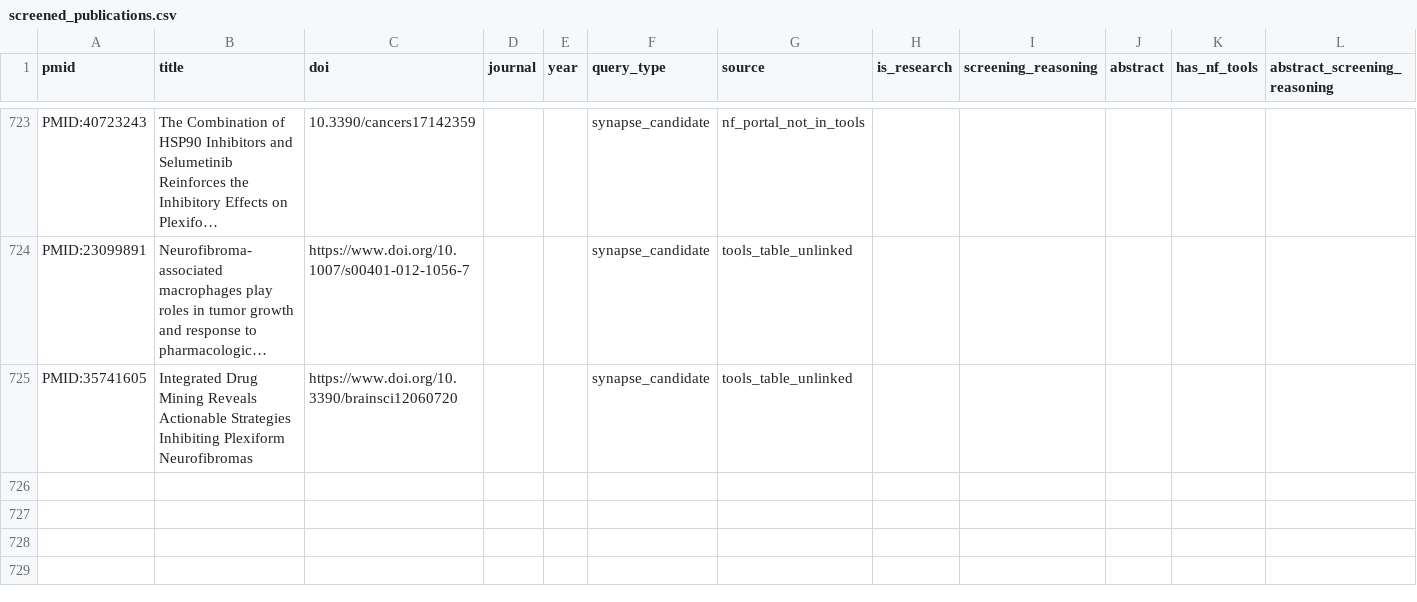
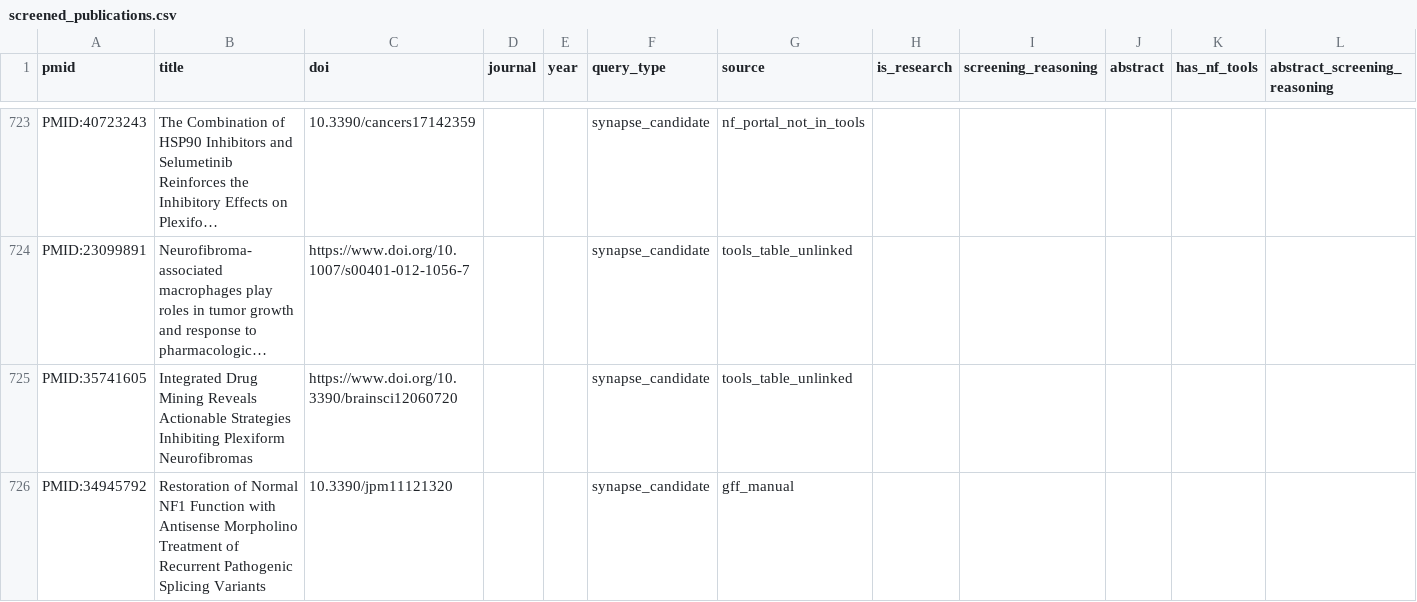
Before and after one commit to nf-osi/nf-research-tools-schema, a CSV file: tool_coverage/outputs/screened_publications.csv, drawn as a sheet; only a part is shown, gaps mark what is left out; long unchanged cells end in …; the diff names each change by its address in the sheet, - before the commit and + after, or states it on an @@ line.

```diff
--- a/tool_coverage/outputs/screened_publications.csv
+++ b/tool_coverage/outputs/screened_publications.csv
+row 726: PMID:34945792 | Restoration of Normal NF1 Function with Antisense Morpholino Treatment of Recurrent Pathogenic Splicing Variants | 10.3390/jpm11121320 |  |  | synapse_candidate | gff_manual
```
Also changed, not shown: 14 other files.
